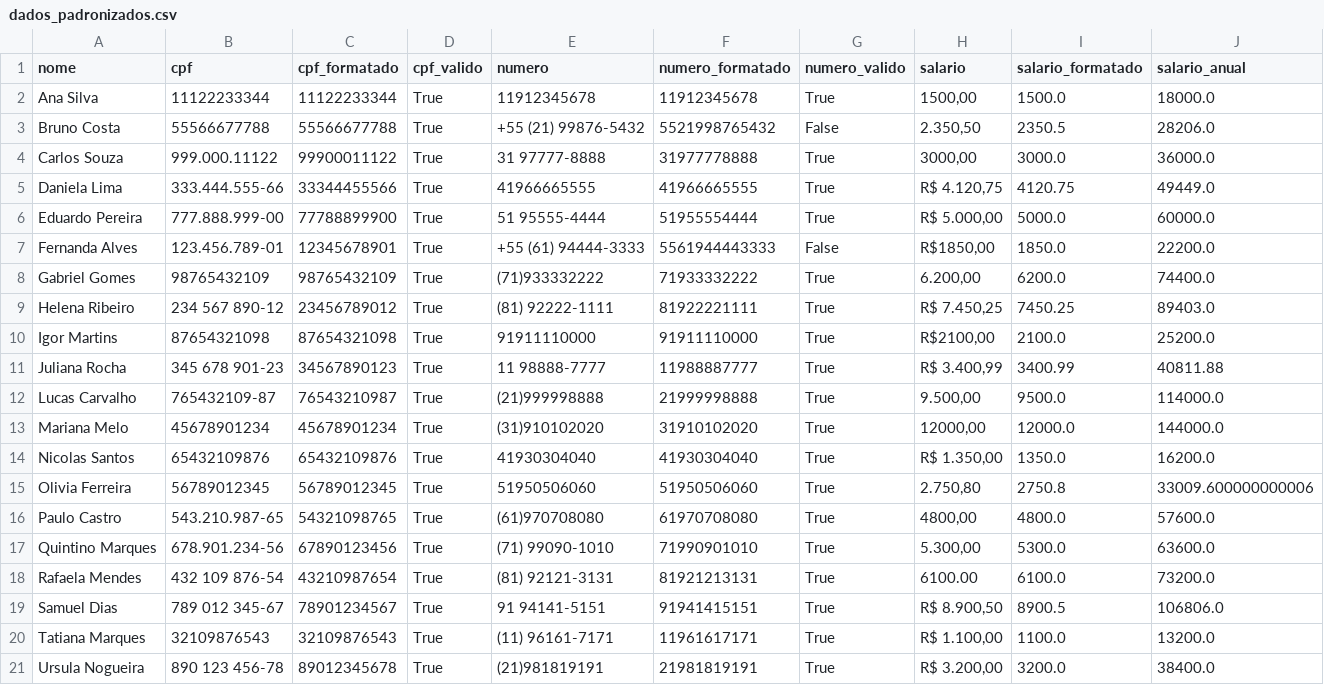
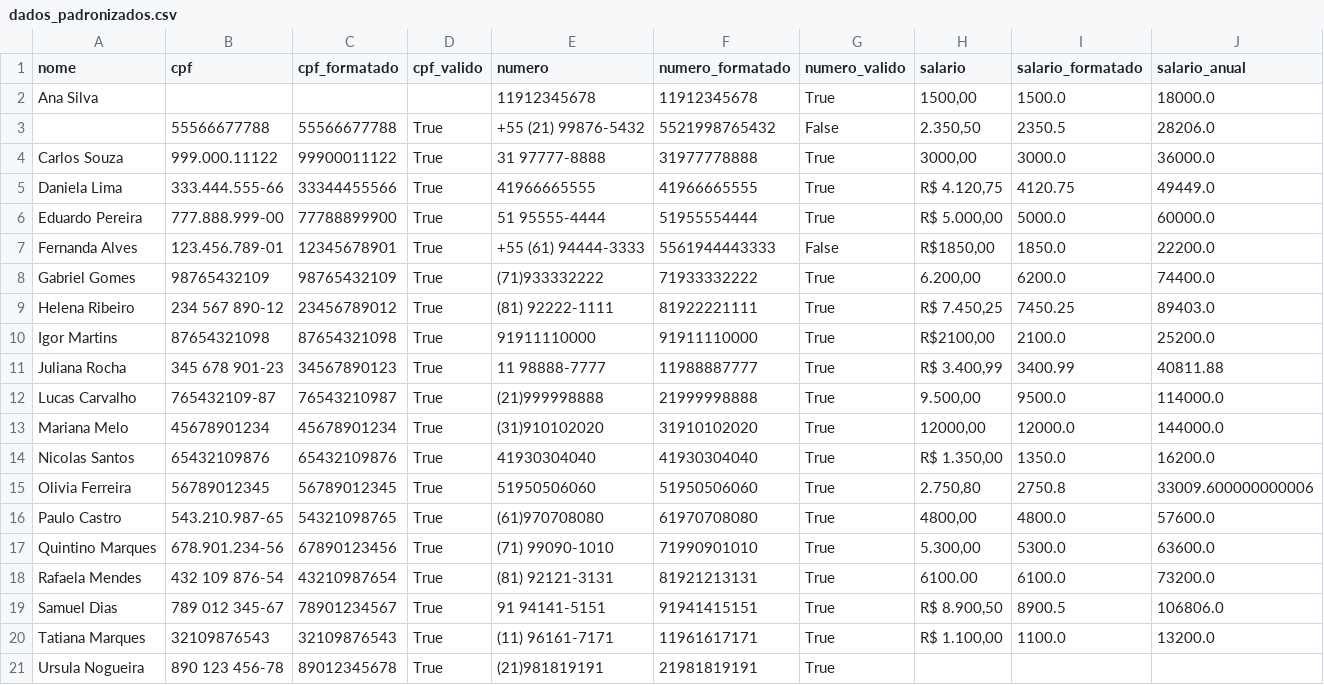
Before and after one commit to Rafaeldo15/Aulas_python, a CSV file: atividade_analise_de_dados/atividades_pandas/Atividade 3 - Formatando e validando dados do DataFrame/dados_padronizados.csv, drawn as a sheet.

```diff
--- a/atividade_analise_de_dados/atividades_pandas/Atividade 3 - Formatando e validando dados do DataFrame/dados_padronizados.csv
+++ b/atividade_analise_de_dados/atividades_pandas/Atividade 3 - Formatando e validando dados do DataFrame/dados_padronizados.csv
@@ -1,4 +1,4 @@
 nome,cpf,cpf_formatado,cpf_valido,numero,numero_formatado,numero_valido,salario,salario_formatado,salario_anual
-Ana Silva,11122233344,11122233344,True,11912345678,11912345678,True,"1500,00",1500.0,18000.0
-Bruno Costa,55566677788,55566677788,True,+55 (21) 99876-5432,5521998765432,False,"2.350,50",2350.5,28206.0
+Ana Silva,,,,11912345678,11912345678,True,"1500,00",1500.0,18000.0
+,55566677788,55566677788,True,+55 (21) 99876-5432,5521998765432,False,"2.350,50",2350.5,28206.0
 Carlos Souza,999.000.11122,99900011122,True,31 97777-8888,31977778888,True,"3000,00",3000.0,36000.0
@@ -20,2 +20,2 @@ Samuel Dias,789 012 345-67,78901234567,True,91 94141-5151,91941415151,True," R$
 Tatiana Marques,32109876543,32109876543,True,(11) 96161-7171,11961617171,True,"R$ 1.100,00",1100.0,13200.0
-Ursula Nogueira,890 123 456-78,89012345678,True,(21)981819191,21981819191,True,"R$ 3.200,00",3200.0,38400.0
+Ursula Nogueira,890 123 456-78,89012345678,True,(21)981819191,21981819191,True,,,
```
Also changed, not shown: 2 other files.
